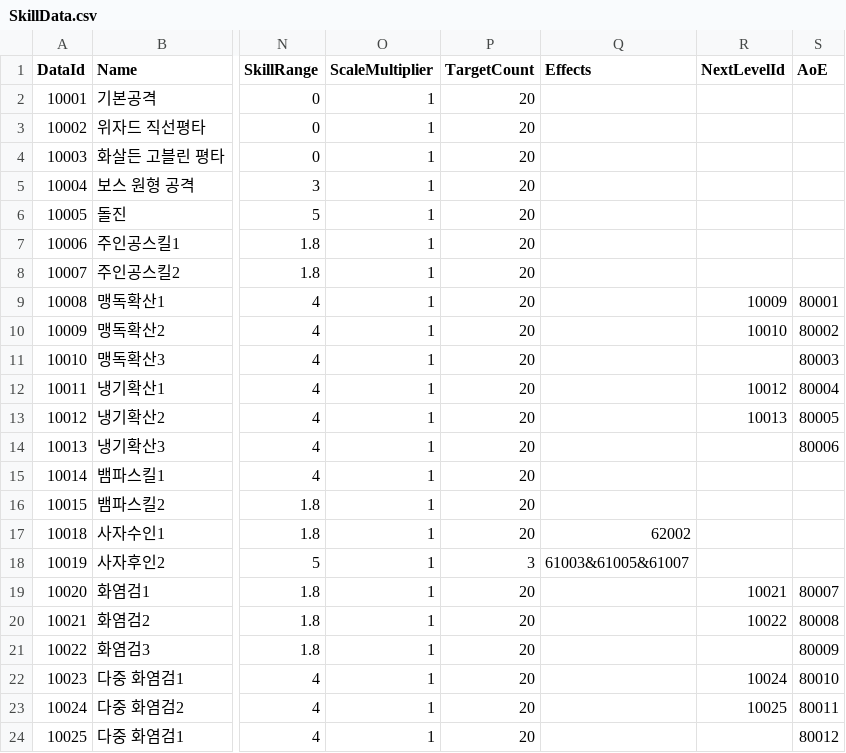
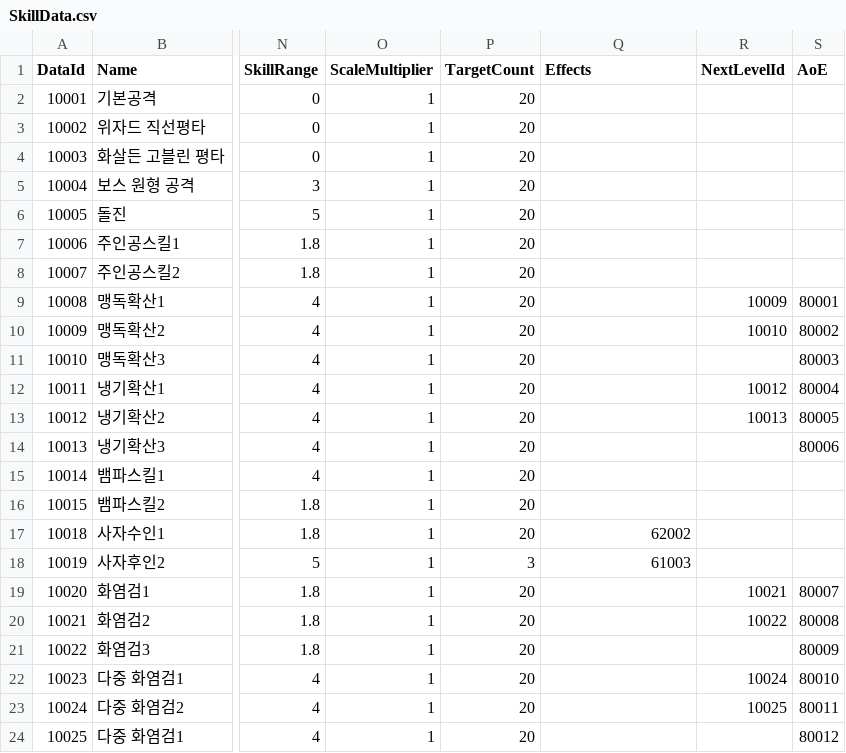
Before and after one commit to 9909hjh/Project_A, a CSV file: ProjectA/Assets/@Resources/Data/ExcelData/SkillData.csv, drawn as a sheet; only a part is shown, gaps mark what is left out; the diff names each change by its address in the sheet, - before the commit and + after, or states it on an @@ line.

```diff
--- a/ProjectA/Assets/@Resources/Data/ExcelData/SkillData.csv
+++ b/ProjectA/Assets/@Resources/Data/ExcelData/SkillData.csv
-Q18 (Effects): 61003&61005&61007
+Q18 (Effects): 61003
```
Also changed, not shown: ProjectA/Assets/@Resources/Data/ExcelData/AoEData.csv, 16 other files.
